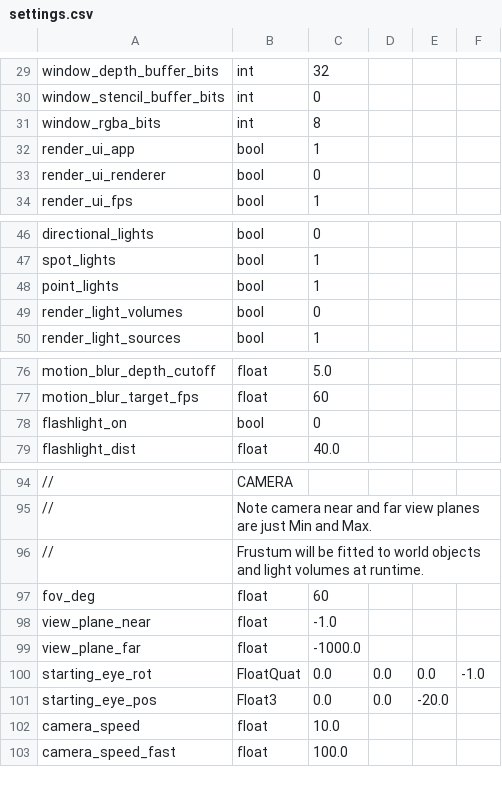
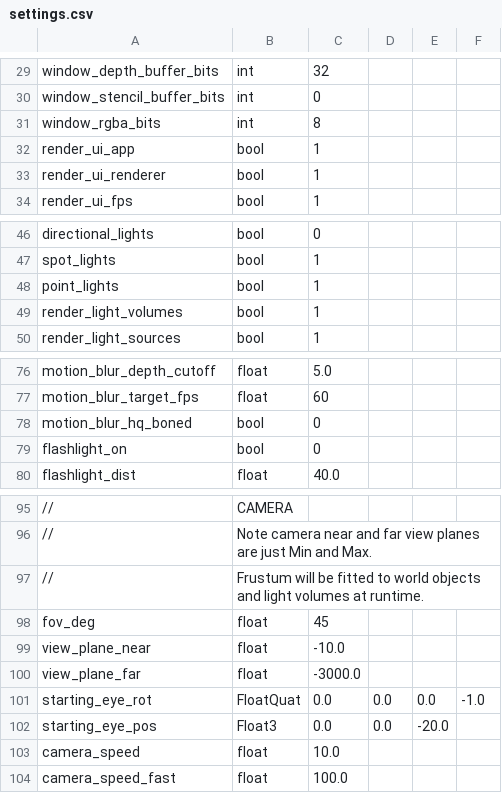
Before and after one commit to jonathantompson/KinectHands, a CSV file: settings.csv, drawn as a sheet; only a part is shown, gaps mark what is left out; addresses are those after the commit; the diff names each change by its address in the sheet, - before the commit and + after, or states it on an @@ line.

```diff
--- a/settings.csv
+++ b/settings.csv
-C33: 0
+C33: 1
-C49: 0
+C49: 1
+row 78: motion_blur_hq_boned | bool | 0
-C98: 60
+C98: 45
-C99: -1.0
+C99: -10.0
-C100: -1000.0
+C100: -3000.0
```
Also changed, not shown: 18 other files.
